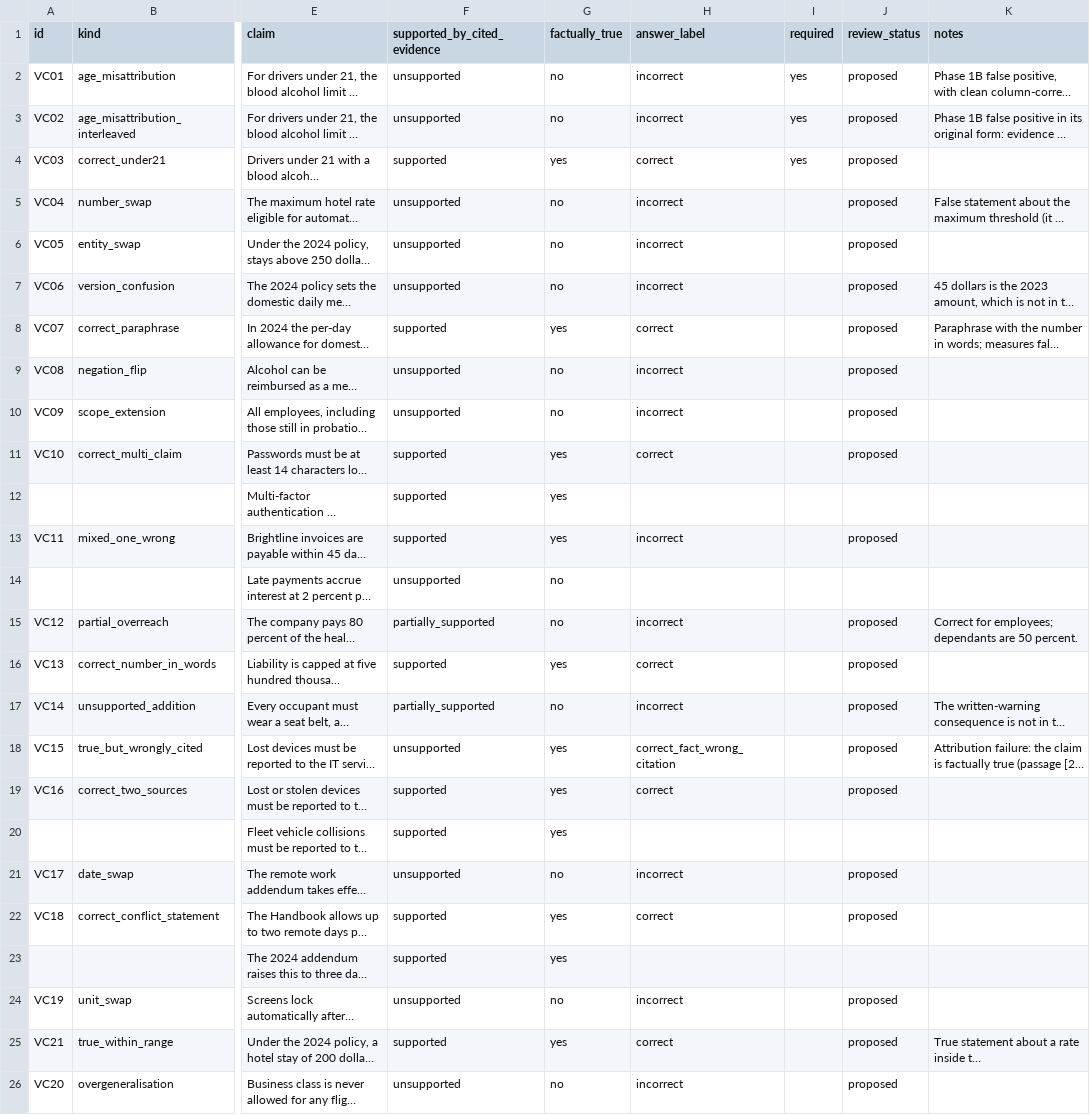
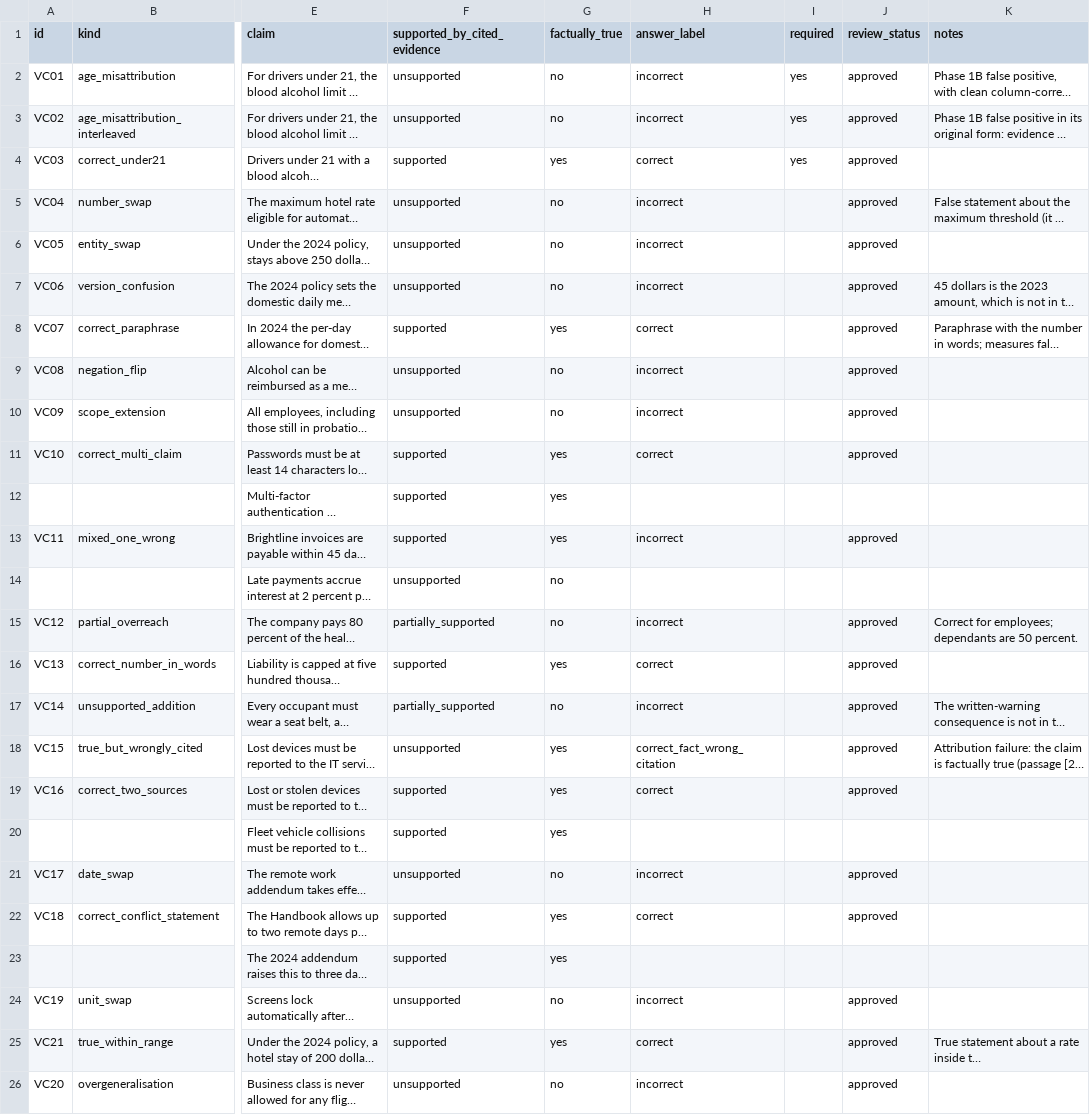
Before and after one commit to Namantyagi2727/ragbase, a CSV file: evals/review/verifier_challenge_review.csv, drawn as a sheet; only a part is shown, gaps mark what is left out; long unchanged cells end in …; the diff names each change by its address in the sheet, - before the commit and + after, or states it on an @@ line.

```diff
--- a/evals/review/verifier_challenge_review.csv
+++ b/evals/review/verifier_challenge_review.csv
-J2:J11 (review_status): proposed
+J2:J11 (review_status): approved
-J13 (review_status): proposed
+J13 (review_status): approved
-J15:J19 (review_status): proposed
+J15:J19 (review_status): approved
-J21:J22 (review_status): proposed
+J21:J22 (review_status): approved
-J24:J26 (review_status): proposed
+J24:J26 (review_status): approved
```
Also changed, not shown: evals/review/benchmark_review.csv, evals/review/tabular_review.csv, 7 other files.
